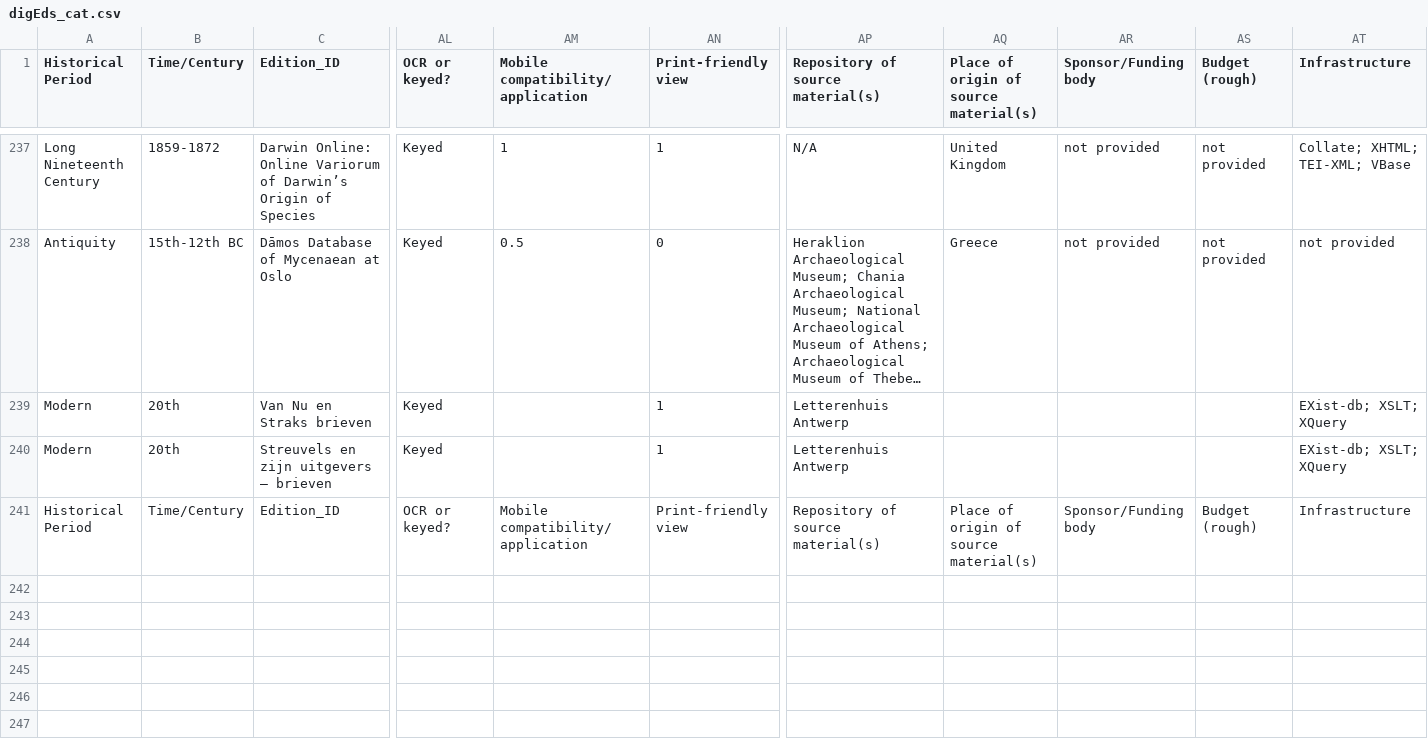
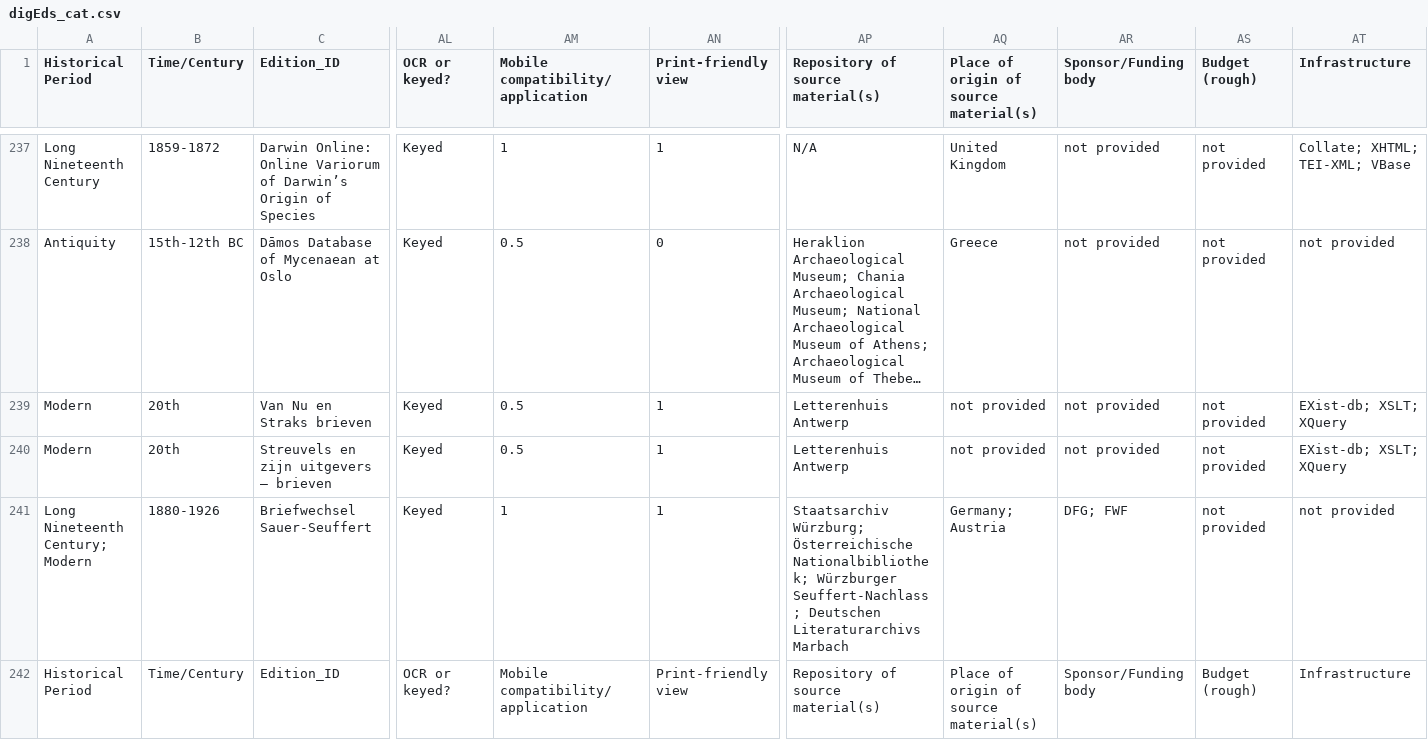
Before and after one commit to gfranzini/digEds_cat, a CSV file: digEds_cat.csv, drawn as a sheet; only a part is shown, gaps mark what is left out; long unchanged cells end in …; rows hold the shown columns only; the diff names each change by its address in the sheet, - before the commit and + after, or states it on an @@ line.

Commit message:
Added Briefwechsel Sauer-Seuffert

```diff
--- a/digEds_cat.csv
+++ b/digEds_cat.csv
-AM239:AM240 (Mobile compatibility/application): (empty)
+AM239:AM240 (Mobile compatibility/application): 0.5
-AQ239:AQ240: (empty)
+AQ239:AQ240: not provided
-AR239:AR240 (Sponsor/Funding body): (empty)
+AR239:AR240 (Sponsor/Funding body): not provided
-AS239:AS240 (Budget (rough)): (empty)
+AS239:AS240 (Budget (rough)): not provided
+row 241: Long Nineteenth Century; Modern | 1880-1926 | Briefwechsel Sauer-Seuffert | Keyed | 1 | 1 | Staatsarchiv Würzburg; Österreichische Nationalbibliothek; Würzburger Seuffert-Nachlass; Deutschen Literaturarchivs Marbach | Germany; Austria | DFG; FWF | not provided | not provided
```
